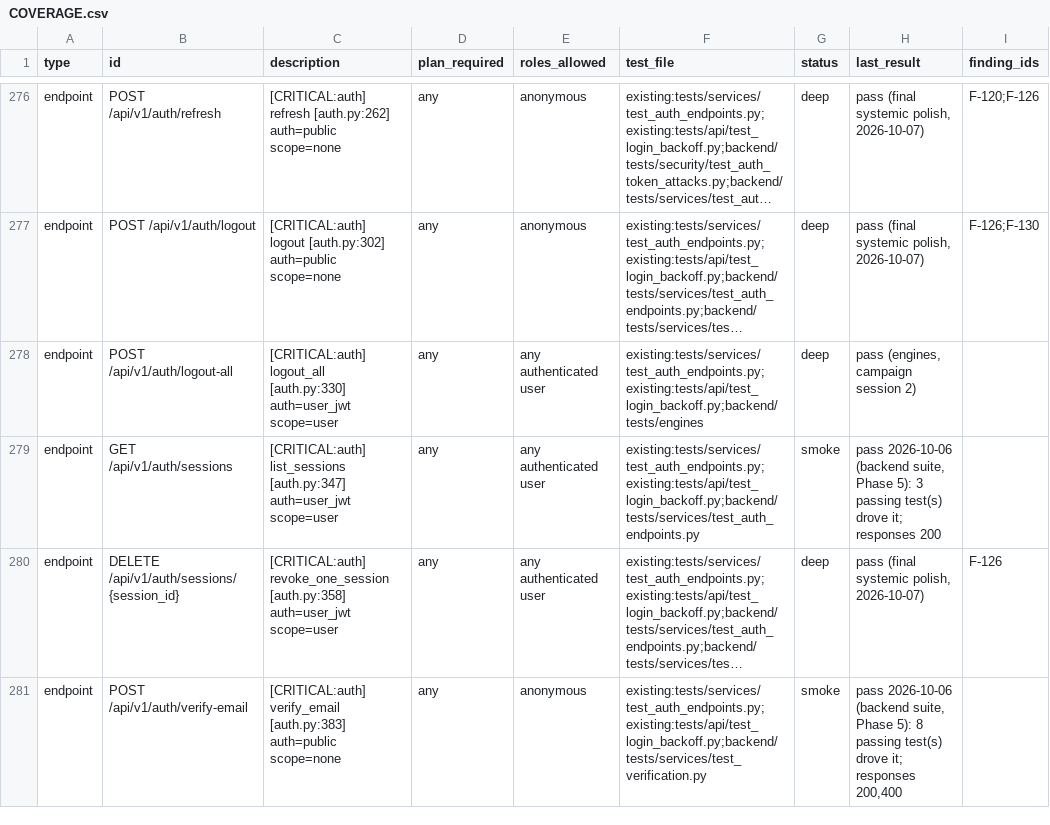
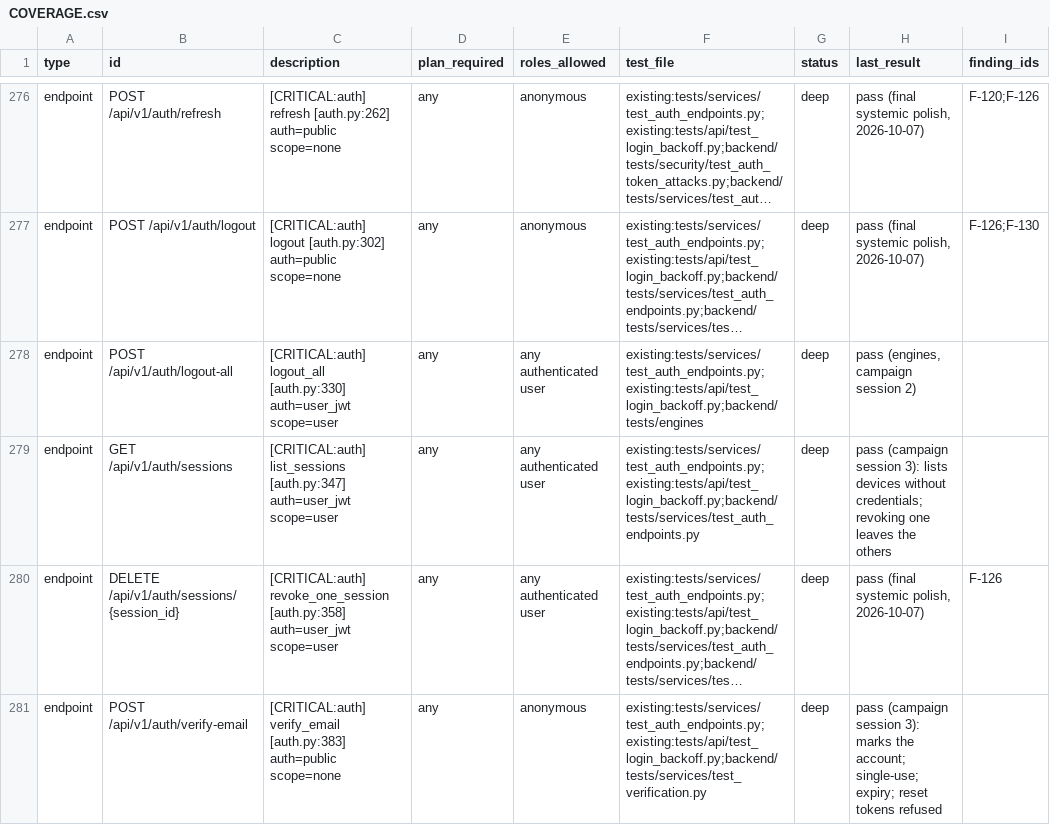
Before and after one commit to sabarishwarne2001/flowpilot-ai, a CSV file: docs/hardening/COVERAGE.csv, drawn as a sheet; only a part is shown, gaps mark what is left out; long unchanged cells end in …; the diff covers the shown part only; the diff names each change by its address in the sheet, - before the commit and + after, or states it on an @@ line.

```diff
--- a/docs/hardening/COVERAGE.csv
+++ b/docs/hardening/COVERAGE.csv
-G279 (status): smoke
+G279 (status): deep
-H279 (last_result): pass 2026-10-06 (backend suite, Phase 5): 3 passing test(s) drove it; responses 200
+H279 (last_result): pass (campaign session 3): lists devices without credentials; revoking one leaves the others
-G281 (status): smoke
+G281 (status): deep
-H281 (last_result): pass 2026-10-06 (backend suite, Phase 5): 8 passing test(s) drove it; responses 200,400
+H281 (last_result): pass (campaign session 3): marks the account; single-use; expiry; reset tokens refused
```
Also changed, not shown: 121 edited cells elsewhere in this file.
